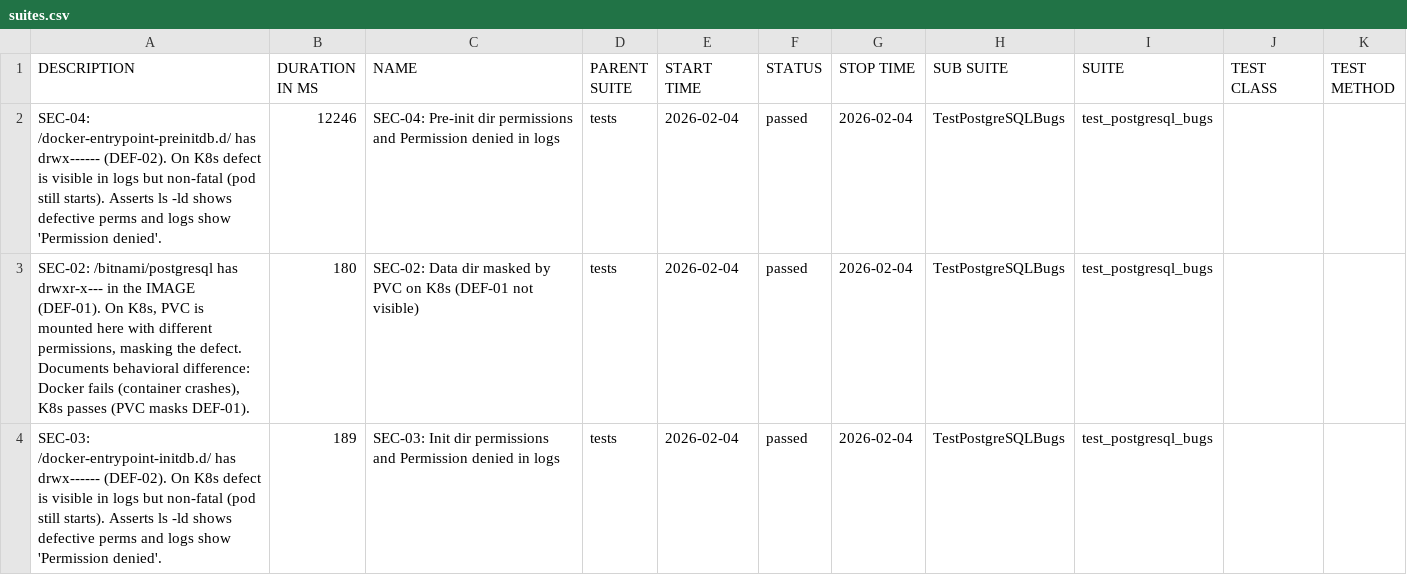
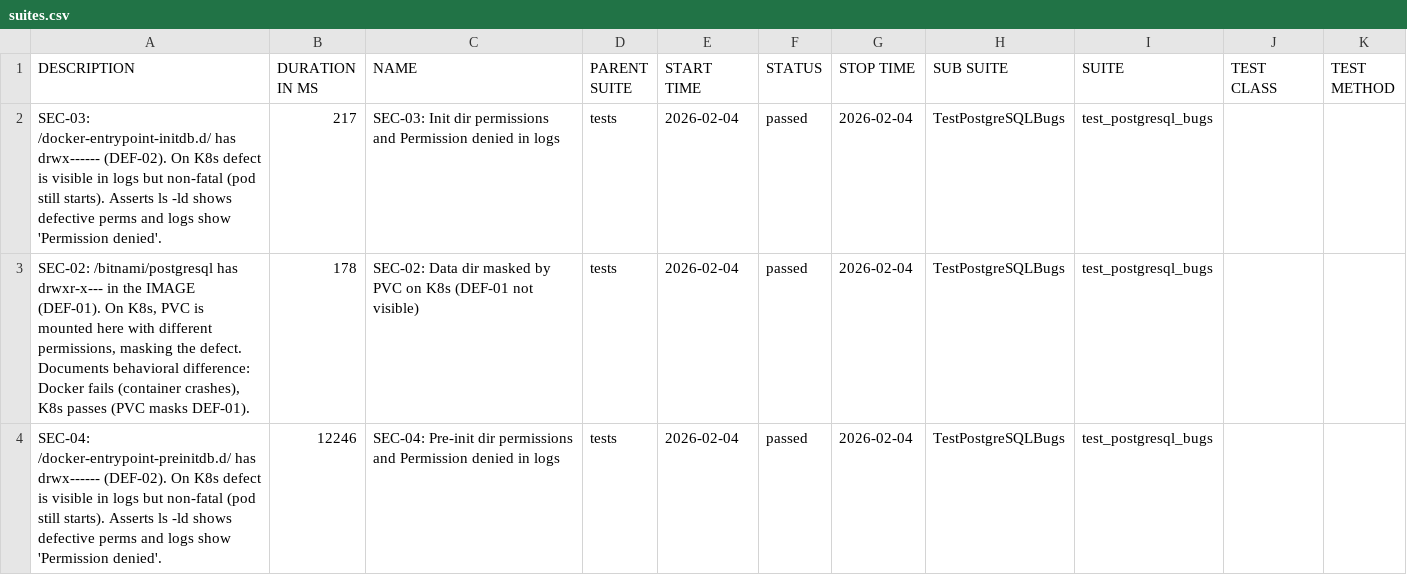
Before and after one commit to refeali-io/k8s-helm-image-validation, a CSV file: data/suites.csv, drawn as a sheet; removed rows and columns are numbered as before the commit, all else as after; the diff names each change by its address in the sheet, - before the commit and + after, or states it on an @@ line.

```diff
--- a/data/suites.csv
+++ b/data/suites.csv
+row 2: SEC-03: /docker-entrypoint-initdb.d/ has drwx------ (DEF-02). On K8s defect is visible in logs but non-fatal (pod still starts). Asserts ls -ld shows defective perms and logs show 'Permission denied'. | 217 | SEC-03: Init dir permissions and Permission denied in logs | tests | 2026-02-04 | passed | 2026-02-04 | TestPostgreSQLBugs | test_postgresql_bugs
+row 3: SEC-02: /bitnami/postgresql has drwxr-x--- in the IMAGE (DEF-01). On K8s, PVC is mounted here with different permissions, masking the defect. Documents behavioral difference: Docker fails (container crashes), K8s passes (PVC masks DEF-01). | 178 | SEC-02: Data dir masked by PVC on K8s (DEF-01 not visible) | tests | 2026-02-04 | passed | 2026-02-04 | TestPostgreSQLBugs | test_postgresql_bugs
-row 3: SEC-02: /bitnami/postgresql has drwxr-x--- in the IMAGE (DEF-01). On K8s, PVC is mounted here with different permissions, masking the defect. Documents behavioral difference: Docker fails (container crashes), K8s passes (PVC masks DEF-01). | 180 | SEC-02: Data dir masked by PVC on K8s (DEF-01 not visible) | tests | 2026-02-04 | passed | 2026-02-04 | TestPostgreSQLBugs | test_postgresql_bugs
-row 4: SEC-03: /docker-entrypoint-initdb.d/ has drwx------ (DEF-02). On K8s defect is visible in logs but non-fatal (pod still starts). Asserts ls -ld shows defective perms and logs show 'Permission denied'. | 189 | SEC-03: Init dir permissions and Permission denied in logs | tests | 2026-02-04 | passed | 2026-02-04 | TestPostgreSQLBugs | test_postgresql_bugs
```
Also changed, not shown: data/behaviors.csv, 26 other files.
